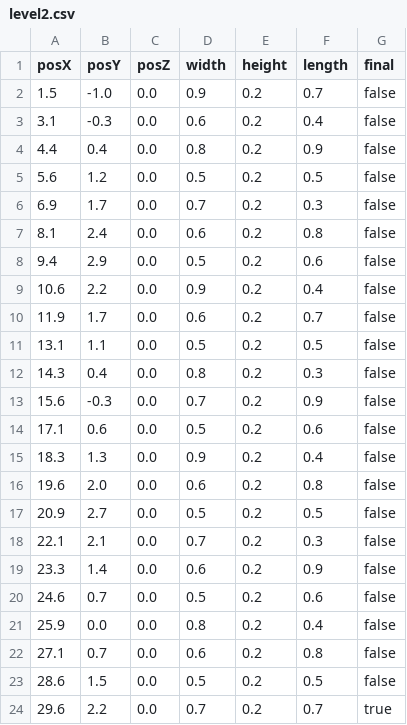
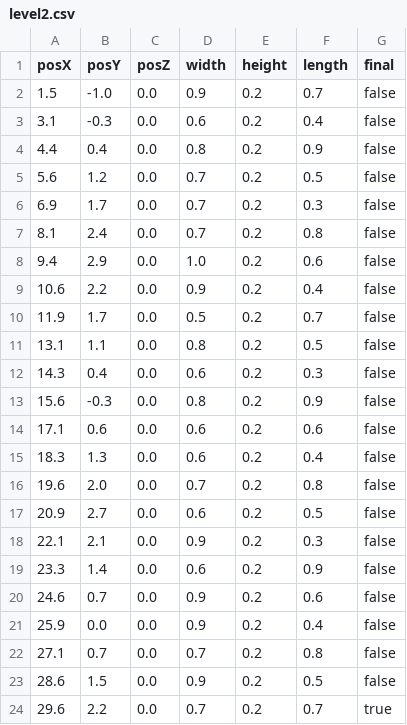
Before and after one commit to PDgaming/Phantom-Ronin, a CSV file: level-maps/level2.csv, drawn as a sheet.

```diff
--- a/level-maps/level2.csv
+++ b/level-maps/level2.csv
@@ -4,21 +4,21 @@ posX,posY,posZ,width,height,length,final
 4.4,0.4,0.0,0.8,0.2,0.9,false
-5.6,1.2,0.0,0.5,0.2,0.5,false
+5.6,1.2,0.0,0.7,0.2,0.5,false
 6.9,1.7,0.0,0.7,0.2,0.3,false
-8.1,2.4,0.0,0.6,0.2,0.8,false
-9.4,2.9,0.0,0.5,0.2,0.6,false
+8.1,2.4,0.0,0.7,0.2,0.8,false
+9.4,2.9,0.0,1.0,0.2,0.6,false
 10.6,2.2,0.0,0.9,0.2,0.4,false
-11.9,1.7,0.0,0.6,0.2,0.7,false
-13.1,1.1,0.0,0.5,0.2,0.5,false
-14.3,0.4,0.0,0.8,0.2,0.3,false
-15.6,-0.3,0.0,0.7,0.2,0.9,false
-17.1,0.6,0.0,0.5,0.2,0.6,false
-18.3,1.3,0.0,0.9,0.2,0.4,false
-19.6,2.0,0.0,0.6,0.2,0.8,false
-20.9,2.7,0.0,0.5,0.2,0.5,false
-22.1,2.1,0.0,0.7,0.2,0.3,false
+11.9,1.7,0.0,0.5,0.2,0.7,false
+13.1,1.1,0.0,0.8,0.2,0.5,false
+14.3,0.4,0.0,0.6,0.2,0.3,false
+15.6,-0.3,0.0,0.8,0.2,0.9,false
+17.1,0.6,0.0,0.6,0.2,0.6,false
+18.3,1.3,0.0,0.6,0.2,0.4,false
+19.6,2.0,0.0,0.7,0.2,0.8,false
+20.9,2.7,0.0,0.6,0.2,0.5,false
+22.1,2.1,0.0,0.9,0.2,0.3,false
 23.3,1.4,0.0,0.6,0.2,0.9,false
-24.6,0.7,0.0,0.5,0.2,0.6,false
-25.9,0.0,0.0,0.8,0.2,0.4,false
-27.1,0.7,0.0,0.6,0.2,0.8,false
-28.6,1.5,0.0,0.5,0.2,0.5,false
+24.6,0.7,0.0,0.9,0.2,0.6,false
+25.9,0.0,0.0,0.9,0.2,0.4,false
+27.1,0.7,0.0,0.7,0.2,0.8,false
+28.6,1.5,0.0,0.9,0.2,0.5,false
 29.6,2.2,0.0,0.7,0.2,0.7,true
```
Also changed, not shown: 2 other files.
